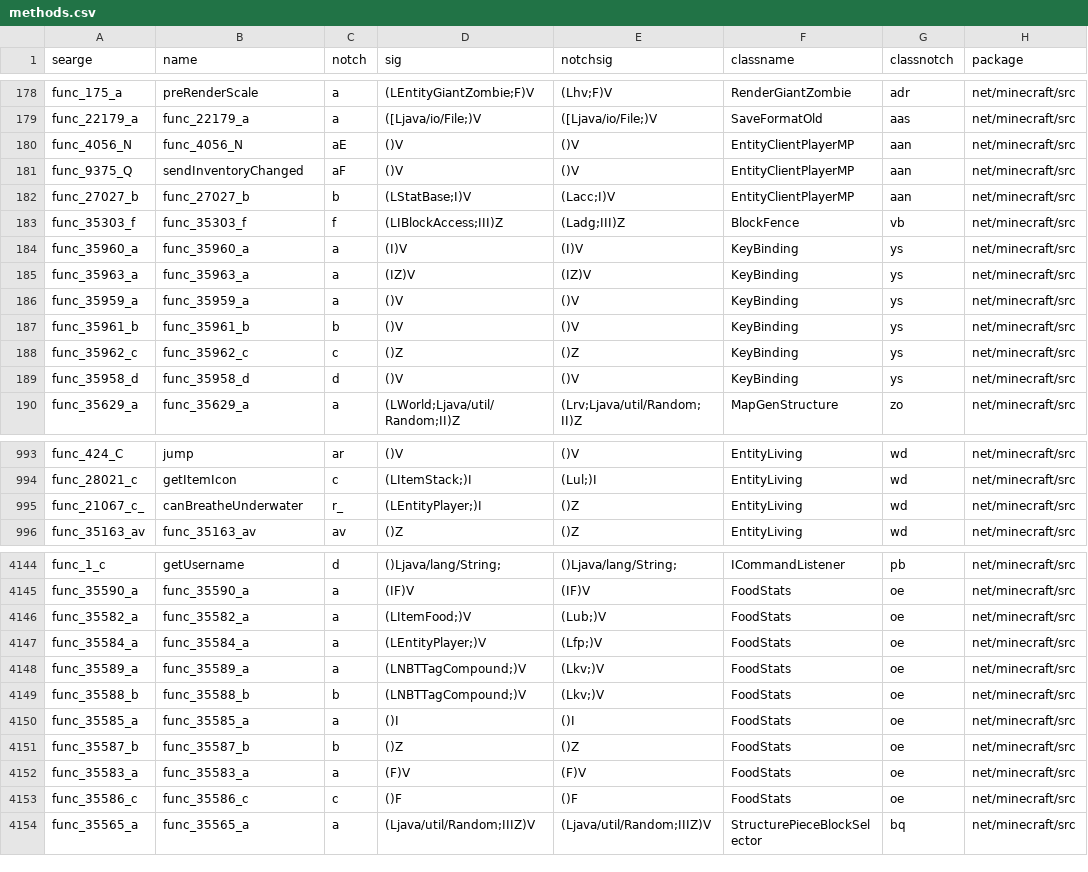
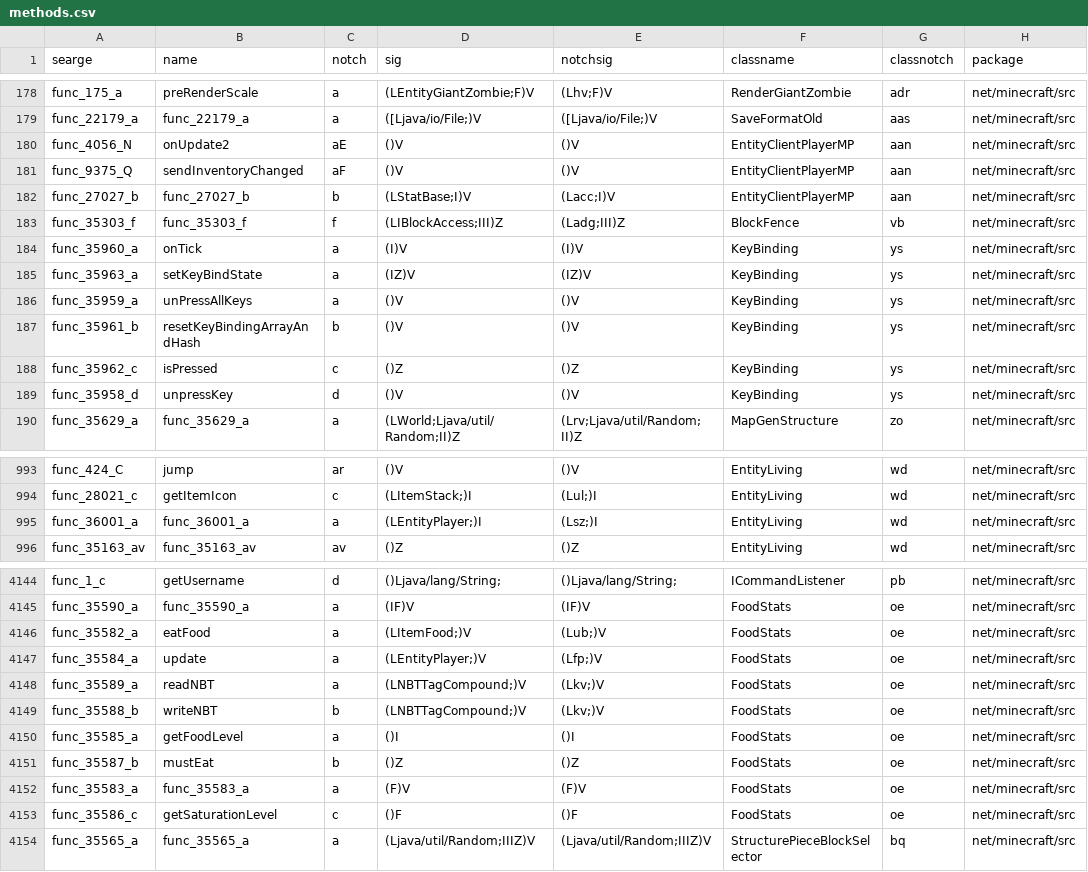
Before and after one commit to spoutcraft/Spoutcraft, a CSV file: conf/methods.csv, drawn as a sheet; only a part is shown, gaps mark what is left out; the diff covers the shown part only; the diff names each change by its address in the sheet, - before the commit and + after, or states it on an @@ line.

```diff
--- a/conf/methods.csv
+++ b/conf/methods.csv
-B180 (name): func_4056_N
+B180 (name): onUpdate2
-B184 (name): func_35960_a
+B184 (name): onTick
-B185 (name): func_35963_a
+B185 (name): setKeyBindState
-B186 (name): func_35959_a
+B186 (name): unPressAllKeys
-B187 (name): func_35961_b
+B187 (name): resetKeyBindingArrayAndHash
-B188 (name): func_35962_c
+B188 (name): isPressed
-B189 (name): func_35958_d
+B189 (name): unpressKey
-A995 (searge): func_21067_c_
+A995 (searge): func_36001_a
-B995 (name): canBreatheUnderwater
+B995 (name): func_36001_a
-C995 (notch): r_
+C995 (notch): a
-E995 (notchsig): ()Z
+E995 (notchsig): (Lsz;)I
-B4146 (name): func_35582_a
+B4146 (name): eatFood
-B4147 (name): func_35584_a
+B4147 (name): update
-B4148 (name): func_35589_a
+B4148 (name): readNBT
-B4149 (name): func_35588_b
+B4149 (name): writeNBT
-B4150 (name): func_35585_a
+B4150 (name): getFoodLevel
-B4151 (name): func_35587_b
+B4151 (name): mustEat
-B4153 (name): func_35586_c
+B4153 (name): getSaturationLevel
```
Also changed, not shown: 76 edited cells elsewhere in this file, conf/fields.csv, 27 other files.
